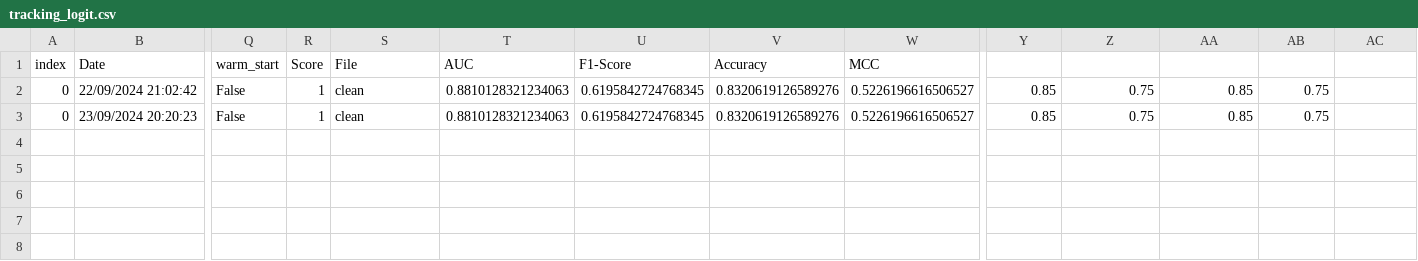
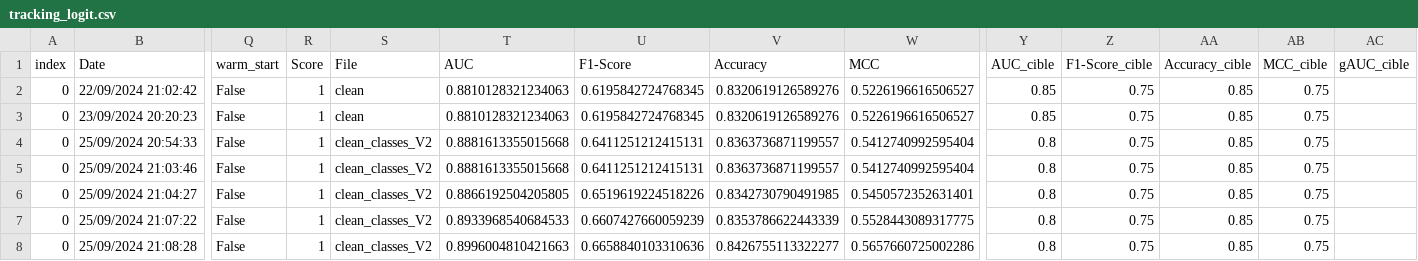
Before and after one commit to Jadorlo/Scoring, a CSV file: files/tracking_models_files/tracking_logit.csv, drawn as a sheet; only a part is shown, gaps mark what is left out; rows hold the shown columns only; the diff names each change by its address in the sheet, - before the commit and + after, or states it on an @@ line.

```diff
--- a/files/tracking_models_files/tracking_logit.csv
+++ b/files/tracking_models_files/tracking_logit.csv
-Y1: (empty)
+Y1: AUC_cible
-Z1: (empty)
+Z1: F1-Score_cible
-AA1: (empty)
+AA1: Accuracy_cible
-AB1: (empty)
+AB1: MCC_cible
-AC1: (empty)
+AC1: gAUC_cible
+row 4: 0 | 25/09/2024 20:54:33 | False | 1 | clean_classes_V2 | 0.8881613355015668 | 0.6411251212415131 | 0.8363736871199557 | 0.5412740992595404 | 0.8 | 0.75 | 0.85 | 0.75
+row 5: 0 | 25/09/2024 21:03:46 | False | 1 | clean_classes_V2 | 0.8881613355015668 | 0.6411251212415131 | 0.8363736871199557 | 0.5412740992595404 | 0.8 | 0.75 | 0.85 | 0.75
+row 6: 0 | 25/09/2024 21:04:27 | False | 1 | clean_classes_V2 | 0.8866192504205805 | 0.6519619224518226 | 0.8342730790491985 | 0.5450572352631401 | 0.8 | 0.75 | 0.85 | 0.75
+row 7: 0 | 25/09/2024 21:07:22 | False | 1 | clean_classes_V2 | 0.8933968540684533 | 0.6607427660059239 | 0.8353786622443339 | 0.5528443089317775 | 0.8 | 0.75 | 0.85 | 0.75
+row 8: 0 | 25/09/2024 21:08:28 | False | 1 | clean_classes_V2 | 0.8996004810421663 | 0.6658840103310636 | 0.8426755113322277 | 0.5657660725002286 | 0.8 | 0.75 | 0.85 | 0.75
```
Also changed, not shown: files/tracking_models_files/tracking_decision_tree.csv, 19 other files.
